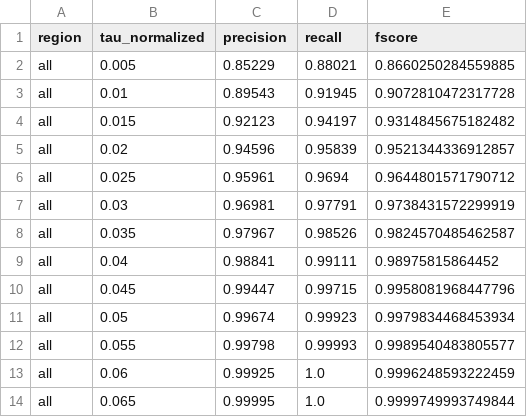
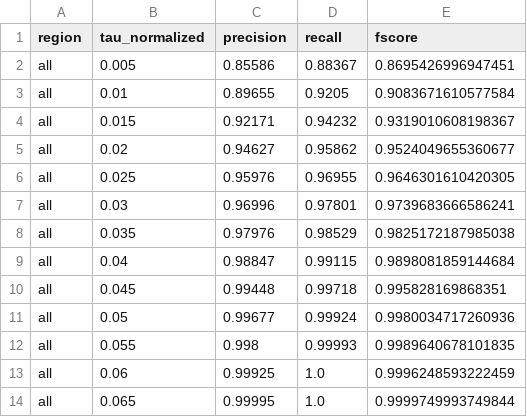
Before and after one commit to lianeheidemann/mesh-comparison, a CSV file: docs/results/figures/data/fscore_curve.csv, drawn as a sheet; only a part is shown; the diff covers the shown part only.

```diff
--- a/docs/results/figures/data/fscore_curve.csv
+++ b/docs/results/figures/data/fscore_curve.csv
@@ -1,13 +1,13 @@
 region,tau_normalized,precision,recall,fscore
-all,0.005,0.85229,0.88021,0.8660250284559885
-all,0.01,0.89543,0.91945,0.9072810472317728
-all,0.015,0.92123,0.94197,0.9314845675182482
-all,0.02,0.94596,0.95839,0.9521344336912857
-all,0.025,0.95961,0.9694,0.9644801571790712
-all,0.03,0.96981,0.97791,0.9738431572299919
-all,0.035,0.97967,0.98526,0.9824570485462587
-all,0.04,0.98841,0.99111,0.98975815864452
-all,0.045,0.99447,0.99715,0.9958081968447796
-all,0.05,0.99674,0.99923,0.9979834468453934
-all,0.055,0.99798,0.99993,0.9989540483805577
+all,0.005,0.85586,0.88367,0.8695426996947451
+all,0.01,0.89655,0.9205,0.9083671610577584
+all,0.015,0.92171,0.94232,0.9319010608198367
+all,0.02,0.94627,0.95862,0.9524049655360677
+all,0.025,0.95976,0.96955,0.9646301610420305
+all,0.03,0.96996,0.97801,0.9739683666586241
+all,0.035,0.97976,0.98529,0.9825172187985038
+all,0.04,0.98847,0.99115,0.9898081859144684
+all,0.045,0.99448,0.99718,0.995828169868351
+all,0.05,0.99677,0.99924,0.9980034717260936
+all,0.055,0.998,0.99993,0.9989640678101835
 all,0.06,0.99925,1.0,0.9996248593222459
```
Also changed, not shown: 57 edited cells elsewhere in this file, docs/results/figures/data/metrics_geometry.csv, docs/results/figures/data/sampling_uncertainty.csv, 24 other files.
